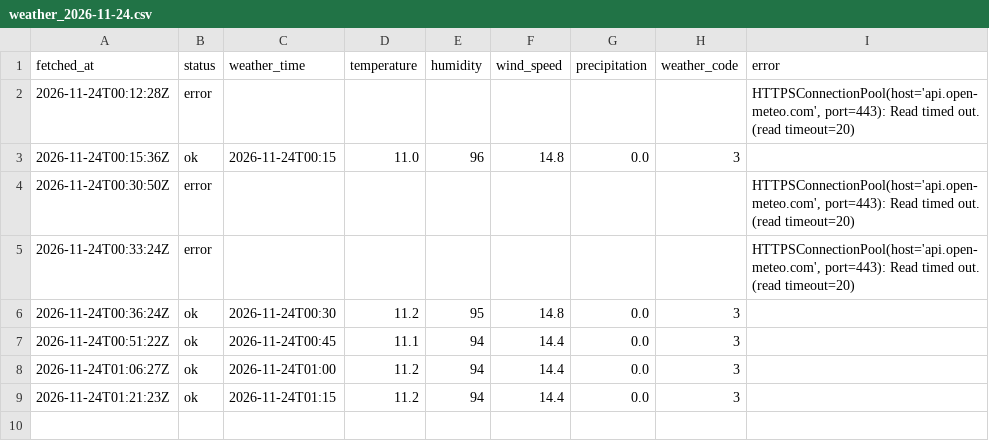
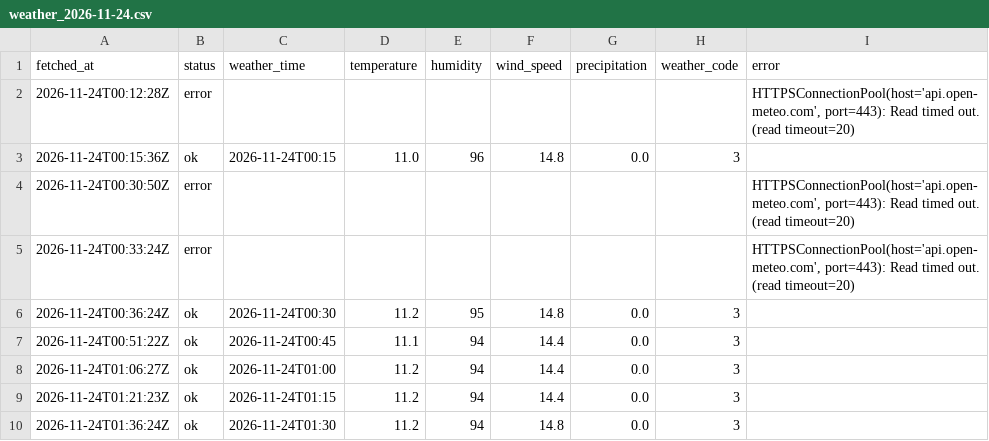
Before and after one commit to jinurani90/pa_data, a CSV file: dublinbikes/data/weather/weather_2026-11-24.csv, drawn as a sheet; the diff names each change by its address in the sheet, - before the commit and + after, or states it on an @@ line.

```diff
--- a/dublinbikes/data/weather/weather_2026-11-24.csv
+++ b/dublinbikes/data/weather/weather_2026-11-24.csv
+row 10: 2026-11-24T01:36:24Z | ok | 2026-11-24T01:30 | 11.2 | 94 | 14.8 | 0.0 | 3
```
Also changed, not shown: 4 other files.
